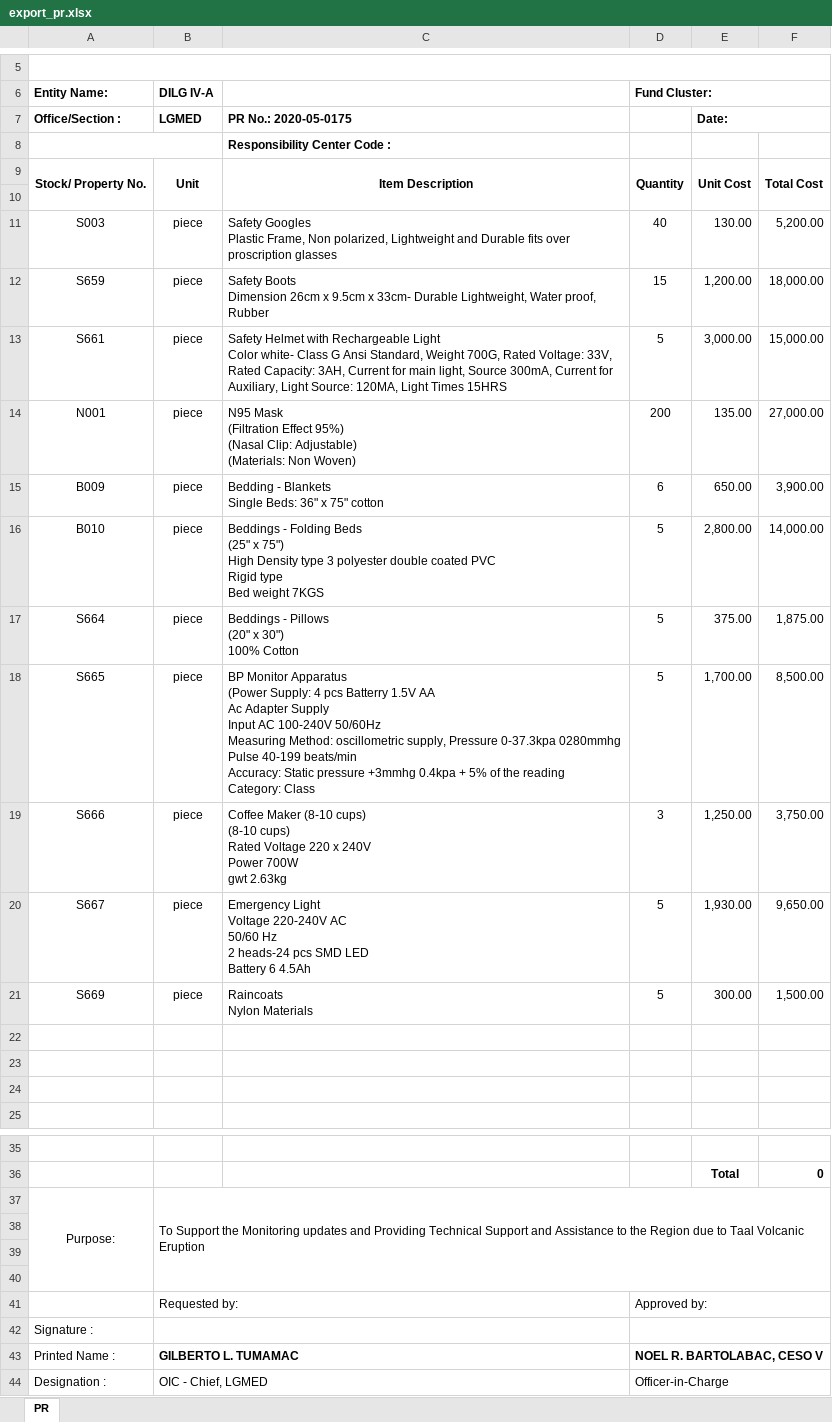
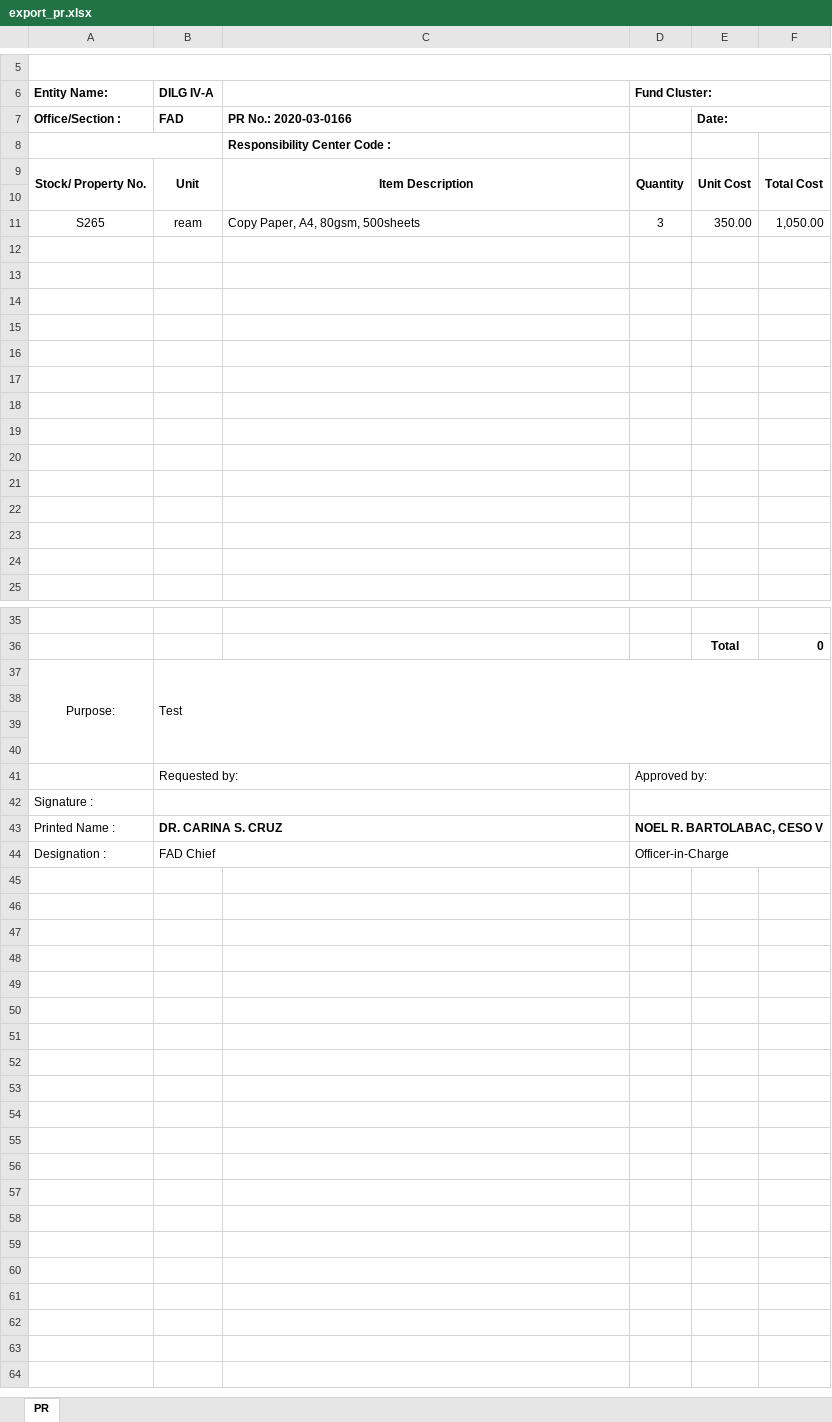
Before and after one commit to princezhian19/fas2020, an Excel workbook: export_pr.xlsx, sheet PR, drawn as a sheet; only a part is shown, gaps mark what is left out; values as stored, in another font and other column widths than the file's, no borders; removed rows and columns are numbered as before the commit, all else as after; ↵ is a line break in a cell; the diff names each change by its address in the sheet, - before the commit and + after, or states it on an @@ line.

```diff
--- a/export_pr.xlsx (sheet PR)
+++ b/export_pr.xlsx (sheet PR)
-B7 (DILG IV-A): LGMED
+B7 (DILG IV-A): FAD
-C7: PR No.: 2020-05-0175
+C7: PR No.: 2020-03-0166
-row 11: S003 | piece | Safety Googles ↵ Plastic Frame, Non polarized, Lightweight and Durable fits over proscription glasses | 40 | 130.00 | 5,200.00
+row 11: S265 | ream | Copy Paper, A4, 80gsm, 500sheets | 3 | 350.00 | 1,050.00
-row 12: S659 | piece | Safety Boots ↵ Dimension 26cm x 9.5cm x 33cm- Durable Lightweight, Water proof, Rubber | 15 | 1,200.00 | 18,000.00
+row 12: (empty)
-row 13: S661 | piece | Safety Helmet with Rechargeable Light ↵ Color white- Class G Ansi Standard, Weight 700G, Rated Voltage: 33V, Rated Capacity: 3AH, Current for main light, Source 300mA, Current for Auxiliary, Light Source: 120MA, Light Times 15HRS | 5 | 3,000.00 | 15,000.00
+row 13: (empty)
-row 14: N001 | piece | N95 Mask ↵ (Filtration Effect 95%) ↵ (Nasal Clip: Adjustable) ↵ (Materials: Non Woven) | 200 | 135.00 | 27,000.00
+row 14: (empty)
-row 15: B009 | piece | Bedding - Blankets ↵ Single Beds: 36" x 75" cotton | 6 | 650.00 | 3,900.00
+row 15: (empty)
-row 16: B010 | piece | Beddings - Folding Beds ↵ (25" x 75") ↵ High Density type 3 polyester double coated PVC ↵ Rigid type ↵ Bed weight 7KGS | 5 | 2,800.00 | 14,000.00
+row 16: (empty)
-row 17: S664 | piece | Beddings - Pillows ↵ (20" x 30") ↵ 100% Cotton | 5 | 375.00 | 1,875.00
+row 17: (empty)
-row 18: S665 | piece | BP Monitor Apparatus ↵ (Power Supply: 4 pcs Batterry 1.5V AA ↵ Ac Adapter Supply ↵ Input AC 100-240V 50/60Hz ↵ Measuring Method: oscillometric supply, Pressure 0-37.3kpa 0280mmhg ↵ Pulse 40-199 beats/min ↵ Accuracy: Static pressure +3mmhg 0.4kpa + 5% of the reading ↵ Category: Class | 5 | 1,700.00 | 8,500.00
+row 18: (empty)
-row 19: S666 | piece | Coffee Maker (8-10 cups) ↵ (8-10 cups) ↵ Rated Voltage 220 x 240V ↵ Power 700W ↵ gwt 2.63kg | 3 | 1,250.00 | 3,750.00
+row 19: (empty)
-row 20: S667 | piece | Emergency Light ↵ Voltage 220-240V AC ↵ 50/60 Hz ↵ 2 heads-24 pcs SMD LED ↵ Battery 6 4.5Ah | 5 | 1,930.00 | 9,650.00
+row 20: (empty)
-row 21: S669 | piece | Raincoats ↵ Nylon Materials | 5 | 300.00 | 1,500.00
+row 21: (empty)
-B37 (DILG IV-A): To Support the Monitoring updates and Providing Technical Support and Assistance to the Region due to Taal Volcanic Eruption
+B37 (DILG IV-A): Test
-B43 (DILG IV-A): GILBERTO L. TUMAMAC
+B43 (DILG IV-A): DR. CARINA S. CRUZ
-B44 (DILG IV-A): OIC - Chief, LGMED
+B44 (DILG IV-A): FAD Chief
```
Also changed, not shown: 2 other files.
